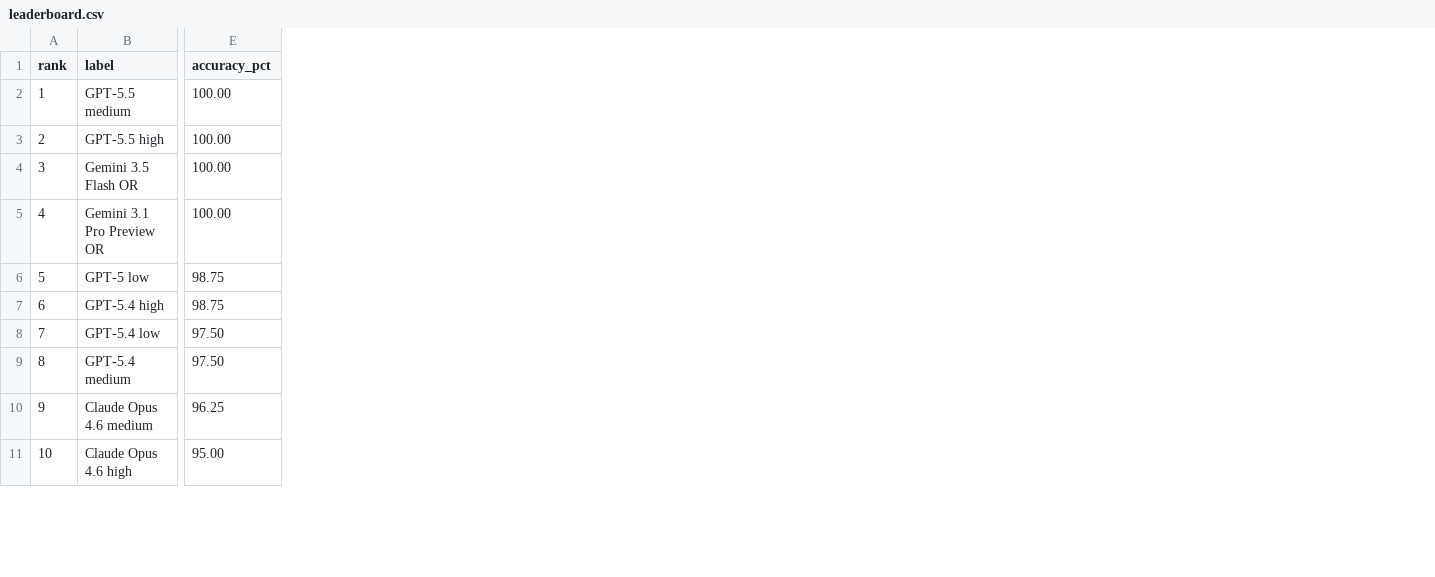
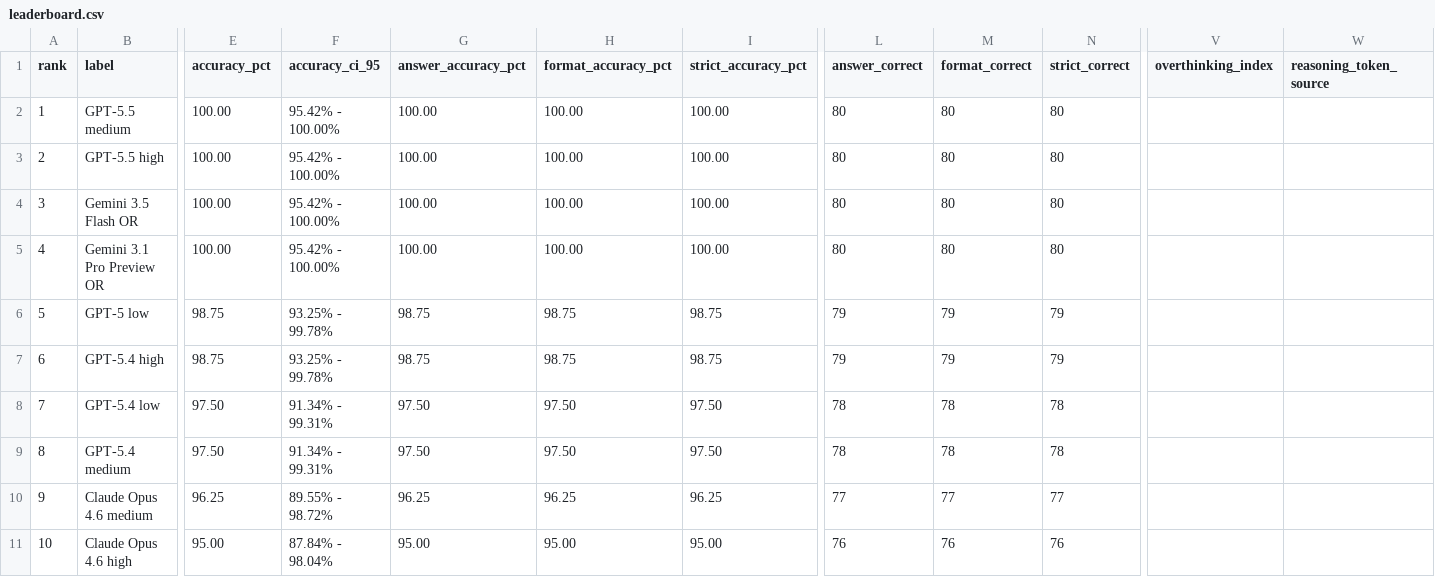
Before and after one commit to adamallcock/obviousbench, a CSV file: docs/reports/2026-05-31-mega-model-sweep/leaderboard.csv, drawn as a sheet; only a part is shown, gaps mark what is left out; the diff names each change by its address in the sheet, - before the commit and + after, or states it on an @@ line.

Commit message:
docs: refresh benchmark report artifacts

```diff
--- a/docs/reports/2026-05-31-mega-model-sweep/leaderboard.csv
+++ b/docs/reports/2026-05-31-mega-model-sweep/leaderboard.csv
+column F (accuracy_ci_95), rows 2-11: 95.42% - 100.00% | 95.42% - 100.00% | 95.42% - 100.00% | 95.42% - 100.00% | 93.25% - 99.78% | 93.25% - 99.78% | 91.34% - 99.31% | 91.34% - 99.31% | 89.55% - 98.72% | 87.84% - 98.04%
+column G (answer_accuracy_pct), rows 2-11: 100.00 | 100.00 | 100.00 | 100.00 | 98.75 | 98.75 | 97.50 | 97.50 | 96.25 | 95.00
+column H (format_accuracy_pct), rows 2-11: 100.00 | 100.00 | 100.00 | 100.00 | 98.75 | 98.75 | 97.50 | 97.50 | 96.25 | 95.00
+column I (strict_accuracy_pct), rows 2-11: 100.00 | 100.00 | 100.00 | 100.00 | 98.75 | 98.75 | 97.50 | 97.50 | 96.25 | 95.00
+column L (answer_correct), rows 2-11: 80 | 80 | 80 | 80 | 79 | 79 | 78 | 78 | 77 | 76
+column M (format_correct), rows 2-11: 80 | 80 | 80 | 80 | 79 | 79 | 78 | 78 | 77 | 76
+column N (strict_correct), rows 2-11: 80 | 80 | 80 | 80 | 79 | 79 | 78 | 78 | 77 | 76
+column V (overthinking_index), empty
+column W (reasoning_token_source), empty
```
Also changed, not shown: docs/reports/2026-05-31-expanded-model-sweep/leaderboard.csv, docs/reports/2026-05-31-hard-obvious-panel/leaderboard.csv, 13 other files.
